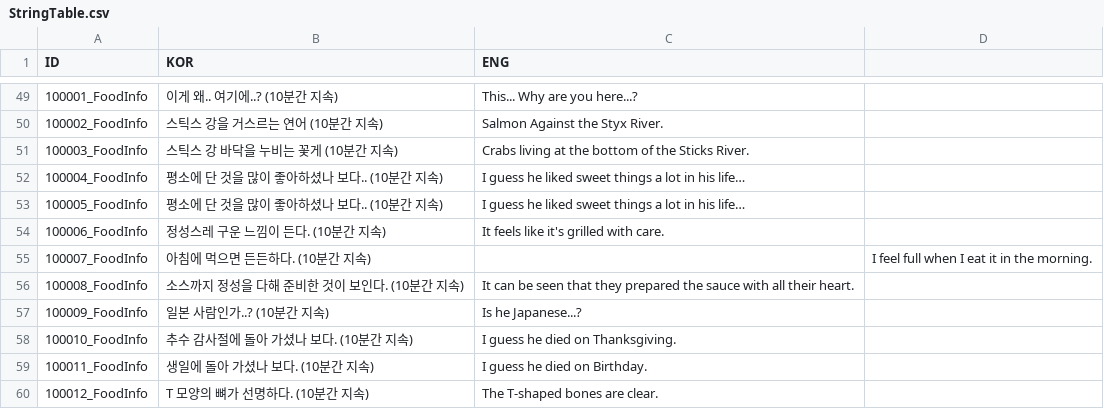
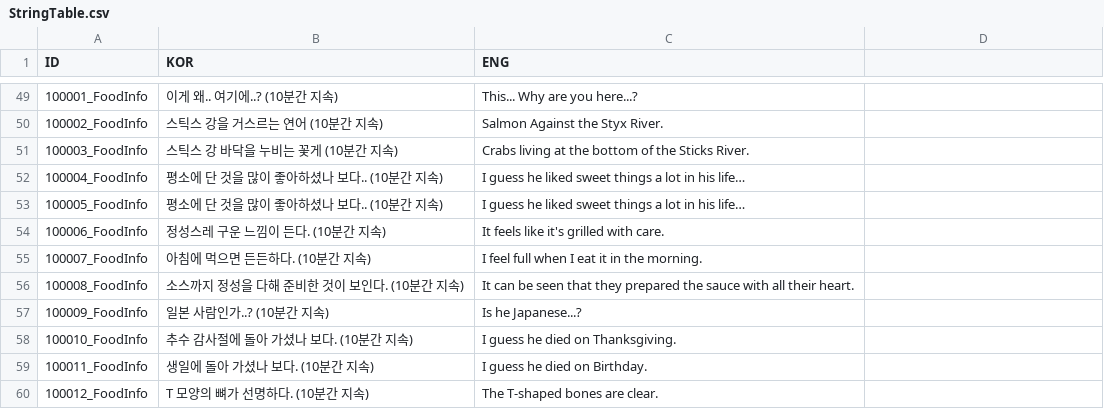
Before and after one commit to rockdo4/Styx_Station, a CSV file: Styx_Station/Assets/Resources/CSV/StringTable.csv, drawn as a sheet; only a part is shown, gaps mark what is left out; the diff names each change by its address in the sheet, - before the commit and + after, or states it on an @@ line.

```diff
--- a/Styx_Station/Assets/Resources/CSV/StringTable.csv
+++ b/Styx_Station/Assets/Resources/CSV/StringTable.csv
-C55 (ENG): (empty)
+C55 (ENG): I feel full when I eat it in the morning.
-D55: I feel full when I eat it in the morning.
+D55: (empty)
```
Also changed, not shown: 13 other files.
